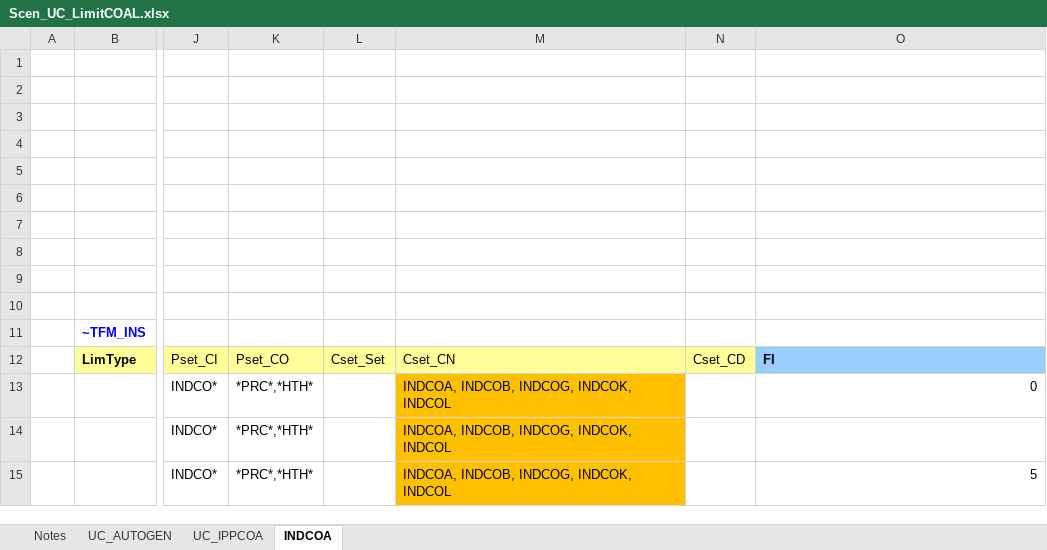
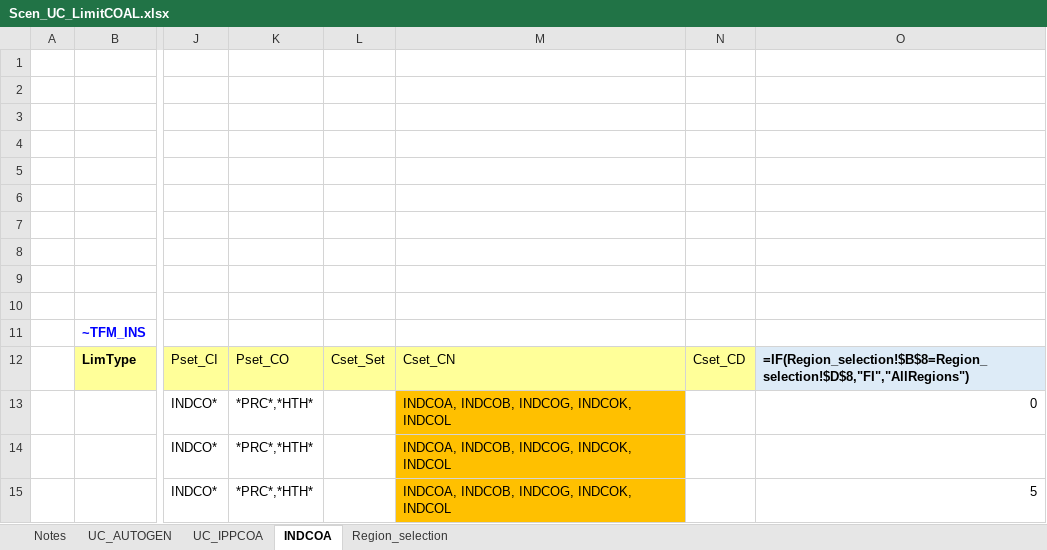
Before and after one commit to Padam-Adhikari/TIMES_FIN_REG, an Excel workbook: Reg-FINTIMES/SuppXLS/Scen_UC_LimitCOAL.xlsx, sheet INDCOA, drawn as a sheet; only a part is shown, gaps mark what is left out; values as stored, in another font and other column widths than the file's, no borders; formulas are shown in place of their values; the diff names each change by its address in the sheet, - before the commit and + after, or states it on an @@ line.

```diff
--- a/Reg-FINTIMES/SuppXLS/Scen_UC_LimitCOAL.xlsx (sheet INDCOA)
+++ b/Reg-FINTIMES/SuppXLS/Scen_UC_LimitCOAL.xlsx (sheet INDCOA)
+sheet tab: Region_selection
-O12: FI
+O12: =IF(Region_selection!$B$8=Region_selection!$D$8,"FI","AllRegions")
-O12 fill: #99CCFF
+O12 fill: #DDEBF7
```
Also changed, not shown: Reg-FINTIMES/SuppXLS/Scen_SepDb-ZIET_VAR_Stor.xlsx, Reg-FINTIMES/SuppXLS/Scen_UC-IND.xlsx, 7 other files.
